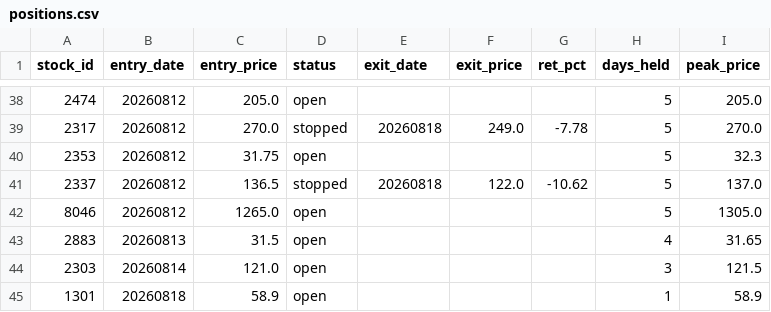
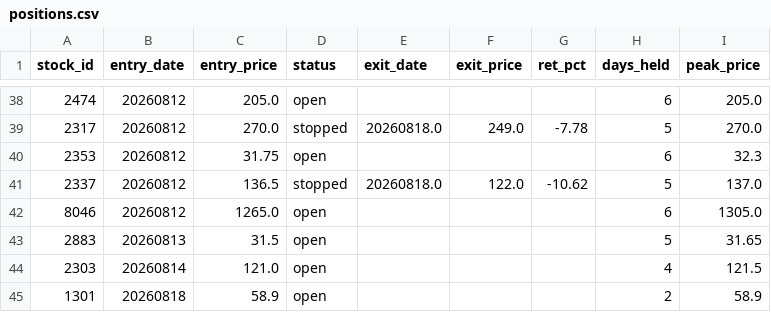
Before and after one commit to smile2201/quant_tw, a CSV file: results/positions.csv, drawn as a sheet; only a part is shown, gaps mark what is left out; the diff covers the shown part only.

```diff
--- a/results/positions.csv
+++ b/results/positions.csv
@@ -38,8 +38,8 @@
-2474,20260812,205.0,open,,,,5,205.0
-2317,20260812,270.0,stopped,20260818,249.0,-7.78,5,270.0
-2353,20260812,31.75,open,,,,5,32.3
-2337,20260812,136.5,stopped,20260818,122.0,-10.62,5,137.0
-8046,20260812,1265.0,open,,,,5,1305.0
-2883,20260813,31.5,open,,,,4,31.65
-2303,20260814,121.0,open,,,,3,121.5
-1301,20260818,58.9,open,,,,1,58.9
+2474,20260812,205.0,open,,,,6,205.0
+2317,20260812,270.0,stopped,20260818.0,249.0,-7.78,5,270.0
+2353,20260812,31.75,open,,,,6,32.3
+2337,20260812,136.5,stopped,20260818.0,122.0,-10.62,5,137.0
+8046,20260812,1265.0,open,,,,6,1305.0
+2883,20260813,31.5,open,,,,5,31.65
+2303,20260814,121.0,open,,,,4,121.5
+1301,20260818,58.9,open,,,,2,58.9
```
Also changed, not shown: 35 edited cells elsewhere in this file, 2 other files.
